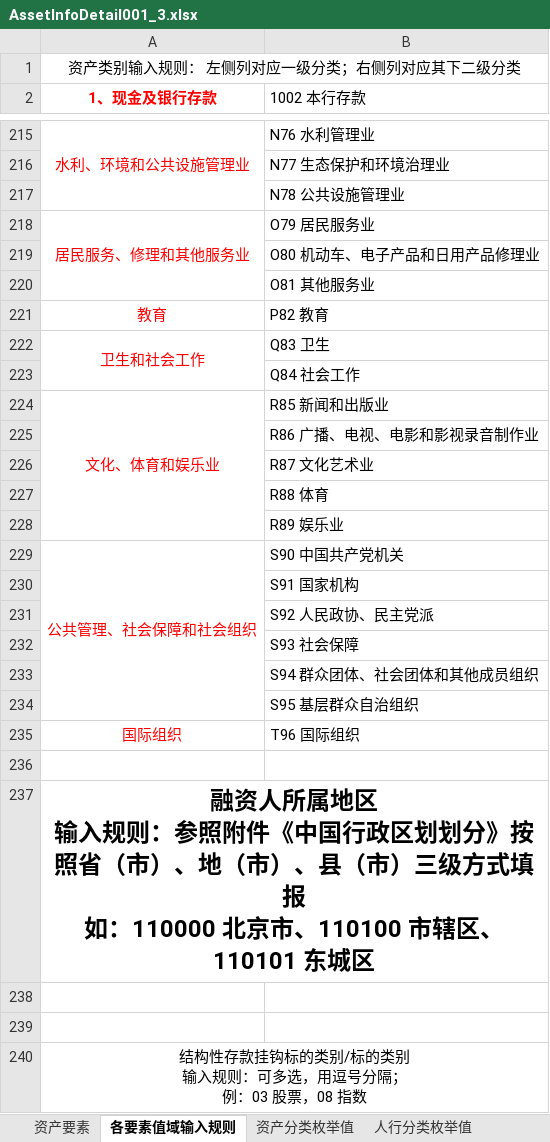
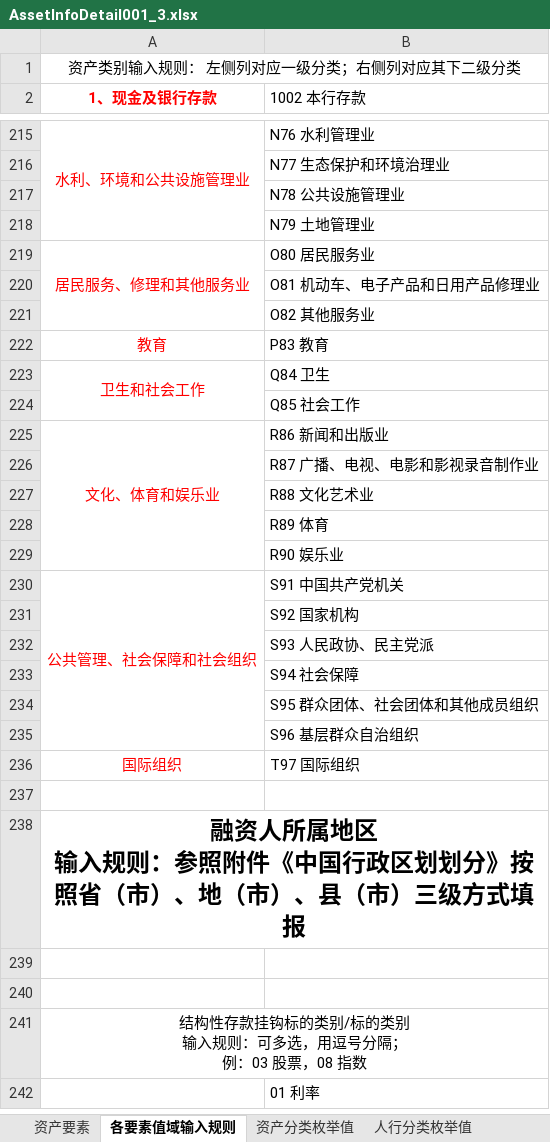
Before and after one commit to yxxcrtd/zg_tamsxp, an Excel workbook: tams-svreport-parent/tams-svreport-chb/src/main/resources/tpl/report/chb/businessdatamaintain/assetinfodetail/AssetInfoDetail001_3.xlsx, sheet 各要素值域输入规则, drawn as a sheet; only a part is shown, gaps mark what is left out; the shorter side is filled out with more unchanged rows; values as stored, in another font and other column widths than the file's, no borders; addresses are those after the commit; ↵ is a line break in a cell; the diff covers the shown part only; the diff names each change by its address in the sheet, - before the commit and + after, or states it on an @@ line.

```diff
--- a/tams-svreport-parent/tams-svreport-chb/src/main/resources/tpl/report/chb/businessdatamaintain/assetinfodetail/AssetInfoDetail001_3.xlsx (sheet 各要素值域输入规则)
+++ b/tams-svreport-parent/tams-svreport-chb/src/main/resources/tpl/report/chb/businessdatamaintain/assetinfodetail/AssetInfoDetail001_3.xlsx (sheet 各要素值域输入规则)
+row 218:  | N79 土地管理业
-B219 (1002 本行存款): O79 居民服务业
+B219 (1002 本行存款): O80 居民服务业
-B220 (1002 本行存款): O80 机动车、电子产品和日用产品修理业
+B220 (1002 本行存款): O81 机动车、电子产品和日用产品修理业
-B221 (1002 本行存款): O81 其他服务业
+B221 (1002 本行存款): O82 其他服务业
-B222 (1002 本行存款): P82 教育
+B222 (1002 本行存款): P83 教育
-B223 (1002 本行存款): Q83 卫生
+B223 (1002 本行存款): Q84 卫生
-B224 (1002 本行存款): Q84 社会工作
+B224 (1002 本行存款): Q85 社会工作
-B225 (1002 本行存款): R85 新闻和出版业
+B225 (1002 本行存款): R86 新闻和出版业
-B226 (1002 本行存款): R86 广播、电视、电影和影视录音制作业
+B226 (1002 本行存款): R87 广播、电视、电影和影视录音制作业
-B227 (1002 本行存款): R87 文化艺术业
+B227 (1002 本行存款): R88 文化艺术业
-B228 (1002 本行存款): R88 体育
+B228 (1002 本行存款): R89 体育
-B229 (1002 本行存款): R89 娱乐业
+B229 (1002 本行存款): R90 娱乐业
-B230 (1002 本行存款): S90 中国共产党机关
+B230 (1002 本行存款): S91 中国共产党机关
-B231 (1002 本行存款): S91 国家机构
+B231 (1002 本行存款): S92 国家机构
-B232 (1002 本行存款): S92 人民政协、民主党派
+B232 (1002 本行存款): S93 人民政协、民主党派
-B233 (1002 本行存款): S93 社会保障
+B233 (1002 本行存款): S94 社会保障
-B234 (1002 本行存款): S94 群众团体、社会团体和其他成员组织
+B234 (1002 本行存款): S95 群众团体、社会团体和其他成员组织
-B235 (1002 本行存款): S95 基层群众自治组织
+B235 (1002 本行存款): S96 基层群众自治组织
-B236 (1002 本行存款): T96 国际组织
+B236 (1002 本行存款): T97 国际组织
-A238 (1、现金及银行存款): …方式填报 ↵ 如：110000 北京市、110100 市辖区、110101 东城区
+A238 (1、现金及银行存款): …方式填报
```
Also changed, not shown: 3 removed rows and 1 edited cell elsewhere in this sheet, other sheet tabs, 6 other files.
